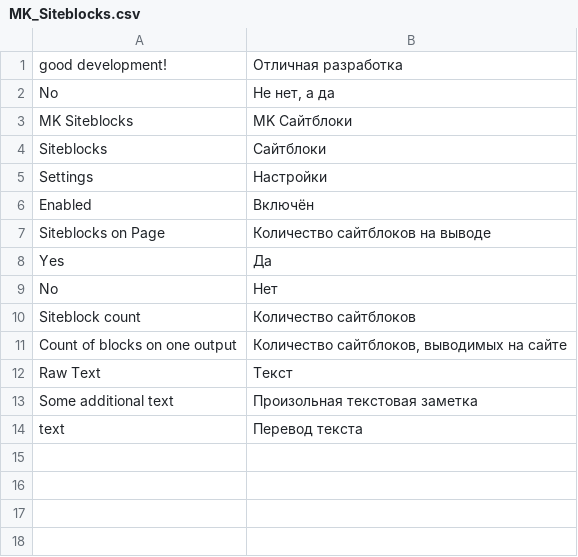
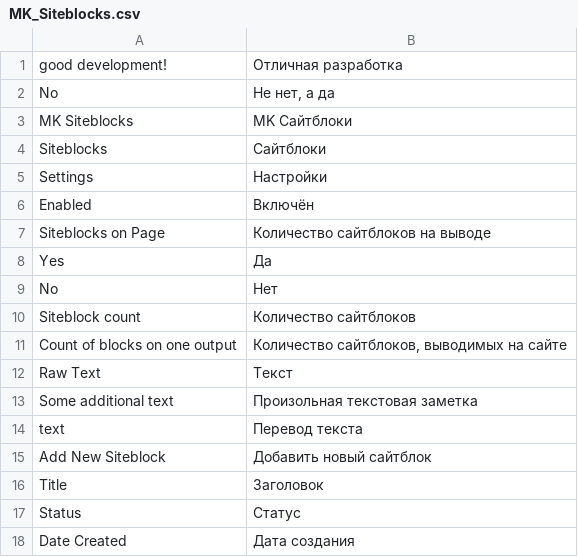
Before and after one commit to michaelkulik/MK_Siteblocks, a CSV file: app/locale/en_US/MK_Siteblocks.csv, drawn as a sheet.

```diff
--- a/app/locale/en_US/MK_Siteblocks.csv
+++ b/app/locale/en_US/MK_Siteblocks.csv
@@ -14 +14,5 @@
 "text","Перевод текста"
+"Add New Siteblock","Добавить новый сайтблок"
+"Title","Заголовок"
+"Status","Статус"
+"Date Created","Дата создания"
```
Also changed, not shown: 6 other files.
